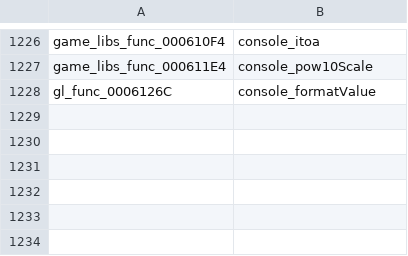
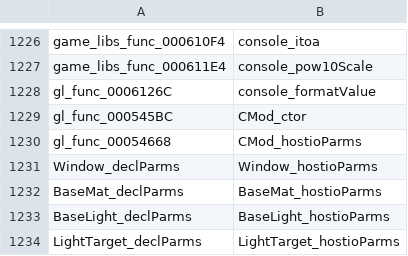
Before and after one commit to djsaunde/1080-decomp, a TSV file: renames.tsv, drawn as a sheet; only a part is shown, gaps mark what is left out.

```diff
--- a/renames.tsv
+++ b/renames.tsv
@@ -1228 +1228,7 @@ game_libs_func_000611E4	console_pow10Scale
 gl_func_0006126C	console_formatValue
+gl_func_000545BC	CMod_ctor
+gl_func_00054668	CMod_hostioParms
+Window_declParms	Window_hostioParms
+BaseMat_declParms	BaseMat_hostioParms
+BaseLight_declParms	BaseLight_hostioParms
+LightTarget_declParms	LightTarget_hostioParms
```
Also changed, not shown: 10 other files.
